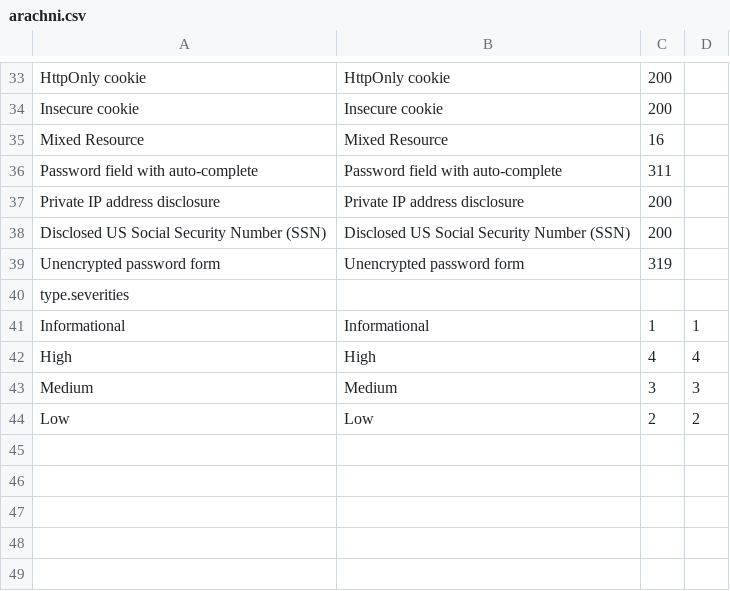
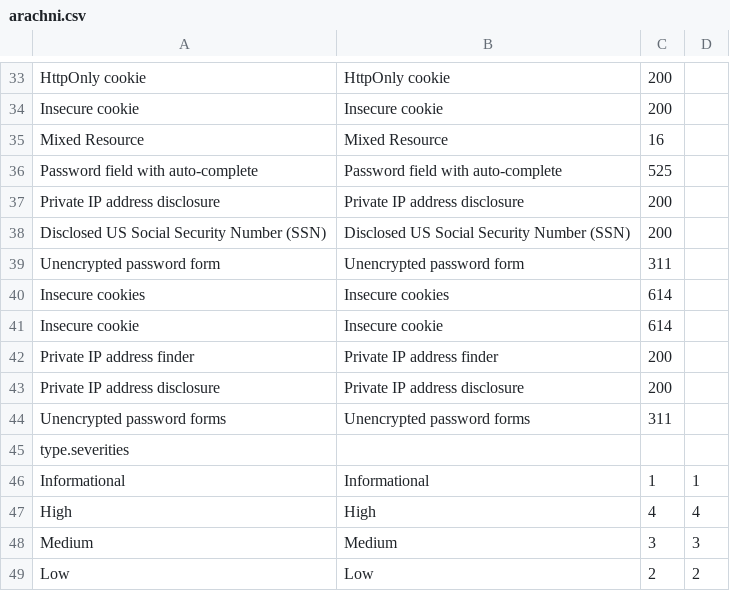
Before and after one commit to denimgroup/threadfix, a CSV file: threadfix-importers/src/main/resources/mappings/arachni.csv, drawn as a sheet; only a part is shown, gaps mark what is left out; the diff names each change by its address in the sheet, - before the commit and + after, or states it on an @@ line.

```diff
--- a/threadfix-importers/src/main/resources/mappings/arachni.csv
+++ b/threadfix-importers/src/main/resources/mappings/arachni.csv
-C36: 311
+C36: 525
-C39: 319
+C39: 311
+row 40: Insecure cookies | Insecure cookies | 614
+row 41: Insecure cookie | Insecure cookie | 614
+row 42: Private IP address finder | Private IP address finder | 200
+row 43: Private IP address disclosure | Private IP address disclosure | 200
+row 44: Unencrypted password forms | Unencrypted password forms | 311
```
Also changed, not shown: 34 other files.
